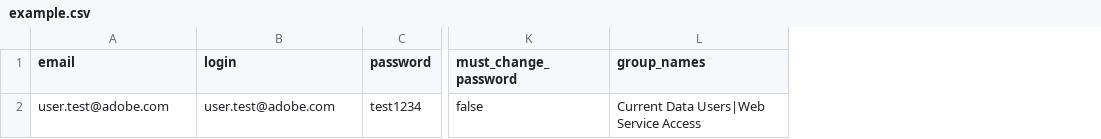
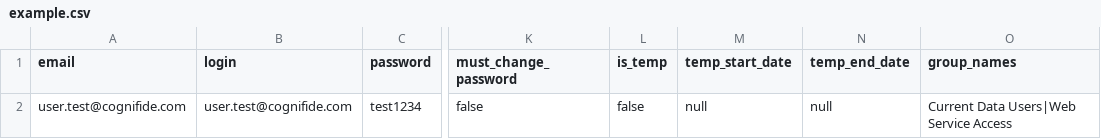
Before and after one commit to Adobe-Marketing-Cloud/analytics-samples, a CSV file: import-users/js/example.csv, drawn as a sheet; only a part is shown, gaps mark what is left out; the diff names each change by its address in the sheet, - before the commit and + after, or states it on an @@ line.

Commit message:
Import users sample cleanup

```diff
--- a/import-users/js/example.csv
+++ b/import-users/js/example.csv
+column L (is_temp), row 2: false
+column M (temp_start_date), row 2: null
+column N (temp_end_date), row 2: null
-A2 (email): user.test@adobe.com
+A2 (email): user.test@cognifide.com
-B2 (login): user.test@adobe.com
+B2 (login): user.test@cognifide.com
```
Also changed, not shown: 4 other files.
